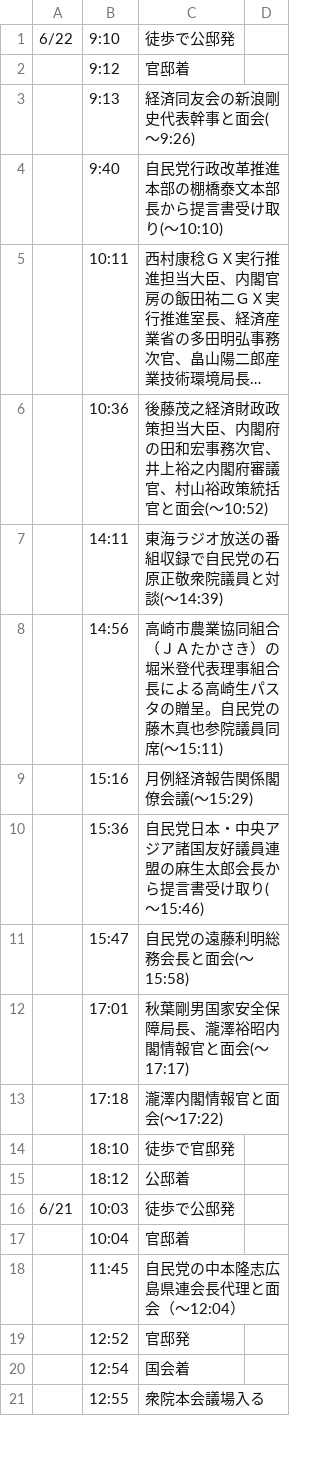
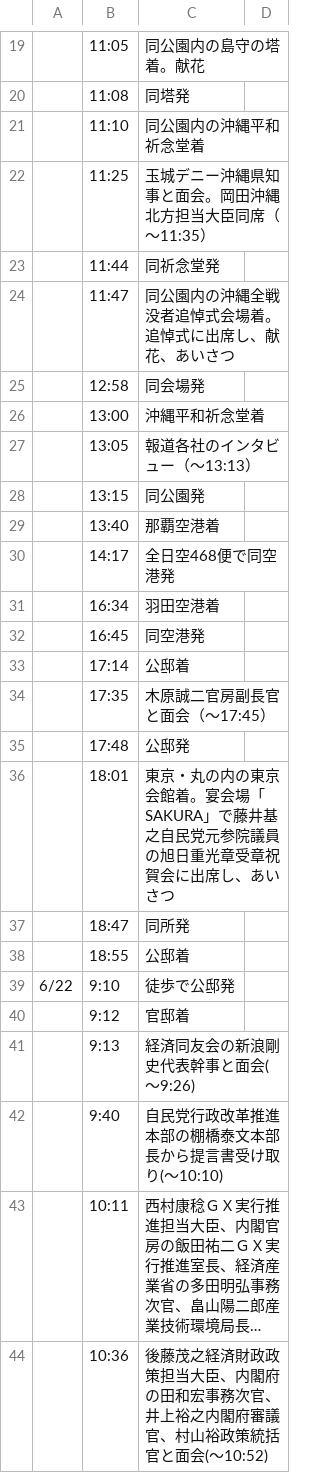
Before and after one commit to yuokada/Prime-Minister-movements, a CSV file: original/202306.csv, drawn as a sheet; only a part is shown, gaps mark what is left out; the shorter side is filled out with more unchanged rows; long unchanged cells end in …; the diff covers the shown part only.

Commit message:
[skip ci] Update crawled files

```diff
--- a/original/202306.csv
+++ b/original/202306.csv
@@ -1 +19,21 @@
+	11:05	同公園内の島守の塔着。献花
+	11:08	同塔発
+	11:10	同公園内の沖縄平和祈念堂着
+	11:25	玉城デニー沖縄県知事と面会。岡田沖縄北方担当大臣同席（～11:35）
+	11:44	同祈念堂発
+	11:47	同公園内の沖縄全戦没者追悼式会場着。追悼式に出席し、献花、あいさつ
+	12:58	同会場発
+	13:00	沖縄平和祈念堂着
+	13:05	報道各社のインタビュー（～13:13）
+	13:15	同公園発
+	13:40	那覇空港着
+	14:17	全日空468便で同空港発
+	16:34	羽田空港着
+	16:45	同空港発
+	17:14	公邸着
+	17:35	木原誠二官房副長官と面会（～17:45）
+	17:48	公邸発
+	18:01	東京・丸の内の東京会館着。宴会場「SAKURA」で藤井基之自民党元参院議員の旭日重光章受章祝賀会に出席し、あいさつ
+	18:47	同所発
+	18:55	公邸着
 6/22	9:10	徒歩で公邸発
```
Also changed, not shown: 18 added rows elsewhere in this file.
